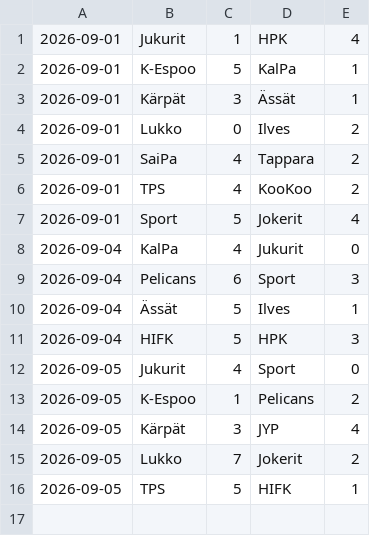
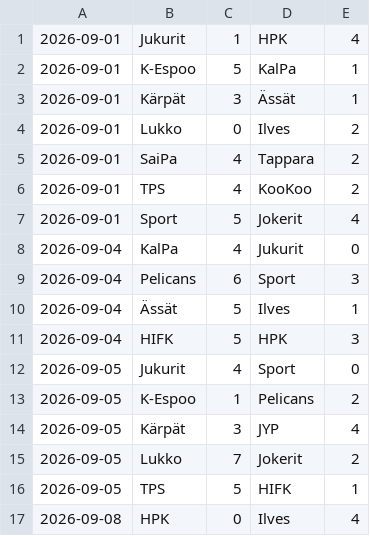
Before and after one commit to Gettomuju/Hockey-Analyze, a CSV file: data/ottelut.csv, drawn as a sheet; the diff names each change by its address in the sheet, - before the commit and + after, or states it on an @@ line.

```diff
--- a/data/ottelut.csv
+++ b/data/ottelut.csv
+row 17: 2026-09-08 | HPK | 0 | Ilves | 4
```
Also changed, not shown: data/pelaajat.csv.
